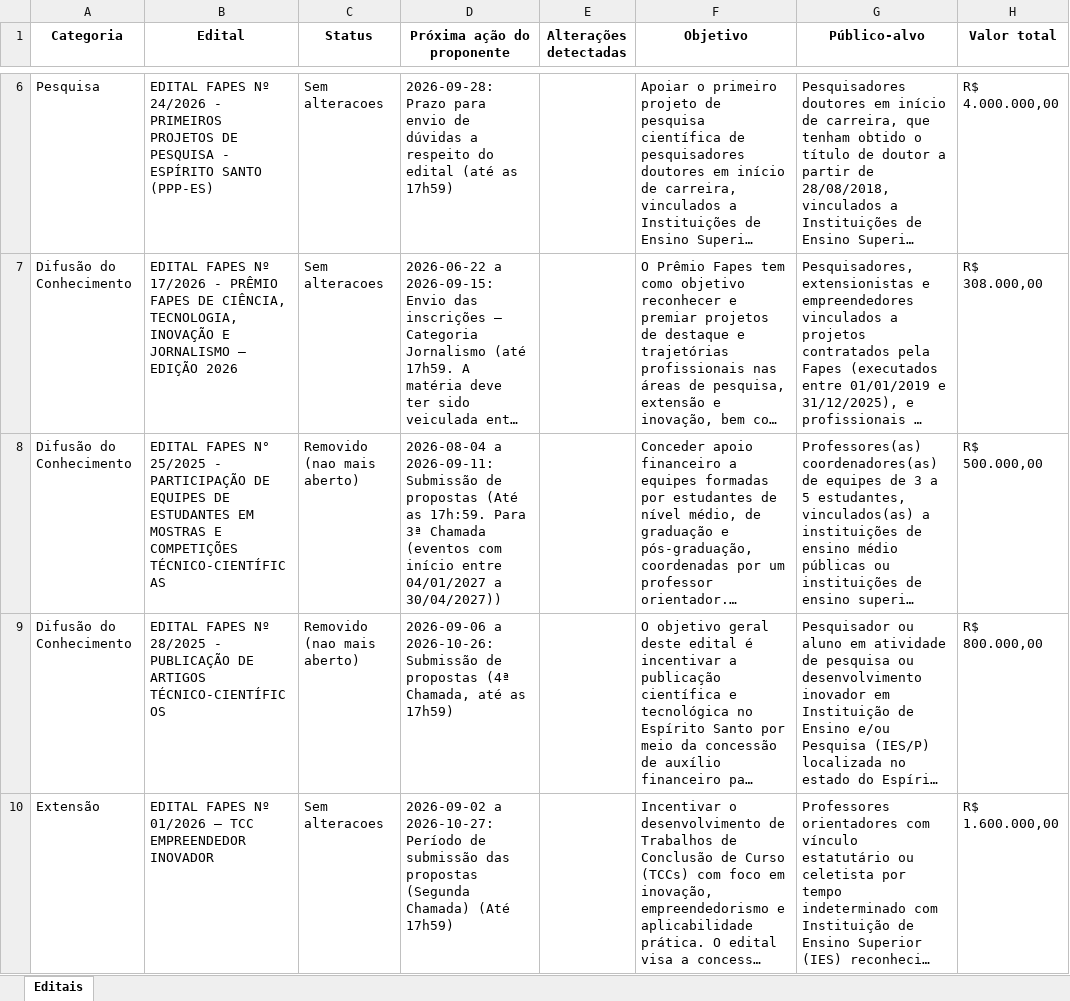
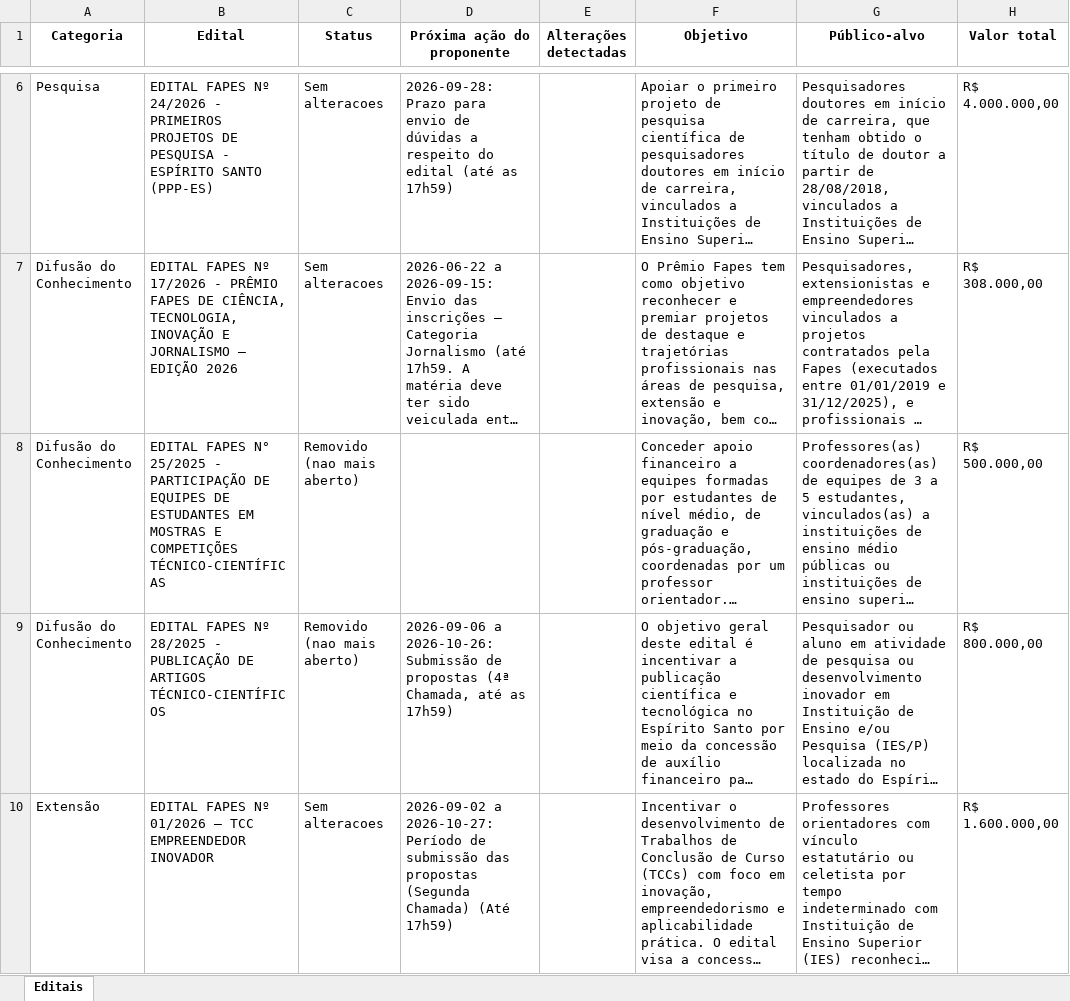
Before and after one commit to pepeaze/editais_fapes, an Excel workbook: editais_fapes/_extracao.xlsx, sheet Editais, drawn as a sheet; only a part is shown, gaps mark what is left out; long unchanged cells end in …; values as stored, in another font and other column widths than the file's, no borders; the diff names each change by its address in the sheet, - before the commit and + after, or states it on an @@ line.

```diff
--- a/editais_fapes/_extracao.xlsx (sheet Editais)
+++ b/editais_fapes/_extracao.xlsx (sheet Editais)
-D8 (Próxima ação do proponente): 2026-08-04 a 2026-09-11: Submissão de propostas (Até as 17h:59. Para 3ª Chamada (eventos com início entre 04/01/2027 a 30/04/2027))
+D8 (Próxima ação do proponente): (empty)
```
Also changed, not shown: 1 other file.
